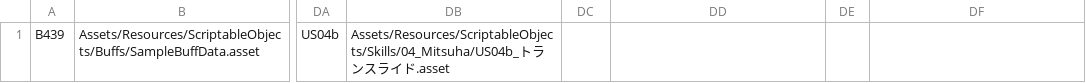
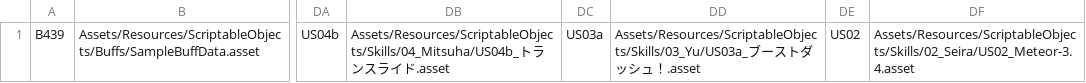
Before and after one commit to nkc-RikuBando/GlidderesPrototype, a CSV file: Glidders/Assets/Resources/ScriptableObjectDatabase/IdList.csv, drawn as a sheet; only a part is shown, gaps mark what is left out; the diff names each change by its address in the sheet, - before the commit and + after, or states it on an @@ line.

```diff
--- a/Glidders/Assets/Resources/ScriptableObjectDatabase/IdList.csv
+++ b/Glidders/Assets/Resources/ScriptableObjectDatabase/IdList.csv
-DC1: (empty)
+DC1: US03a
-DD1: (empty)
+DD1: Assets/Resources/ScriptableObjects/Skills/03_Yu/US03a_ブーストダッシュ！.asset
-DE1: (empty)
+DE1: US02
-DF1: (empty)
+DF1: Assets/Resources/ScriptableObjects/Skills/02_Seira/US02_Meteor-3.4.asset
```
Also changed, not shown: 9 other files.
